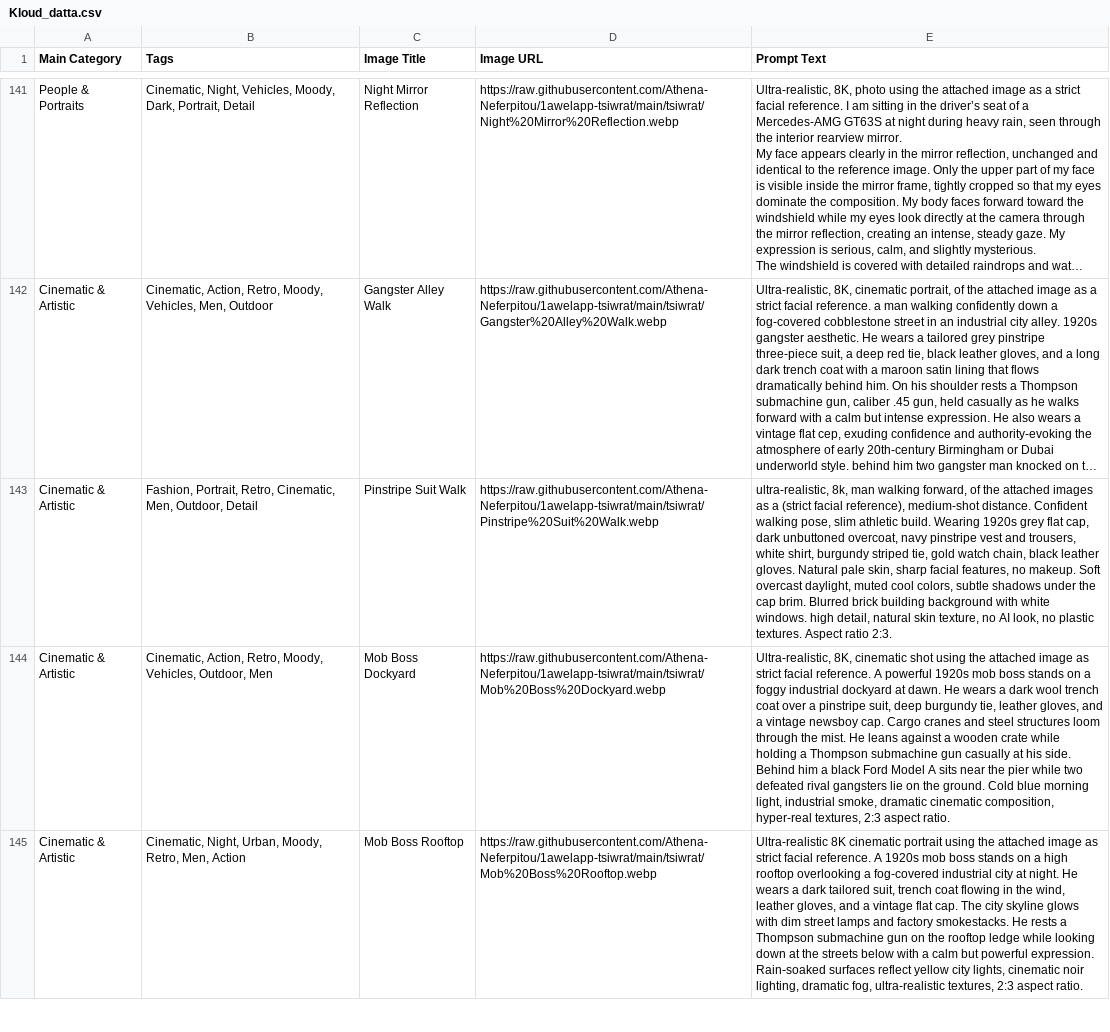
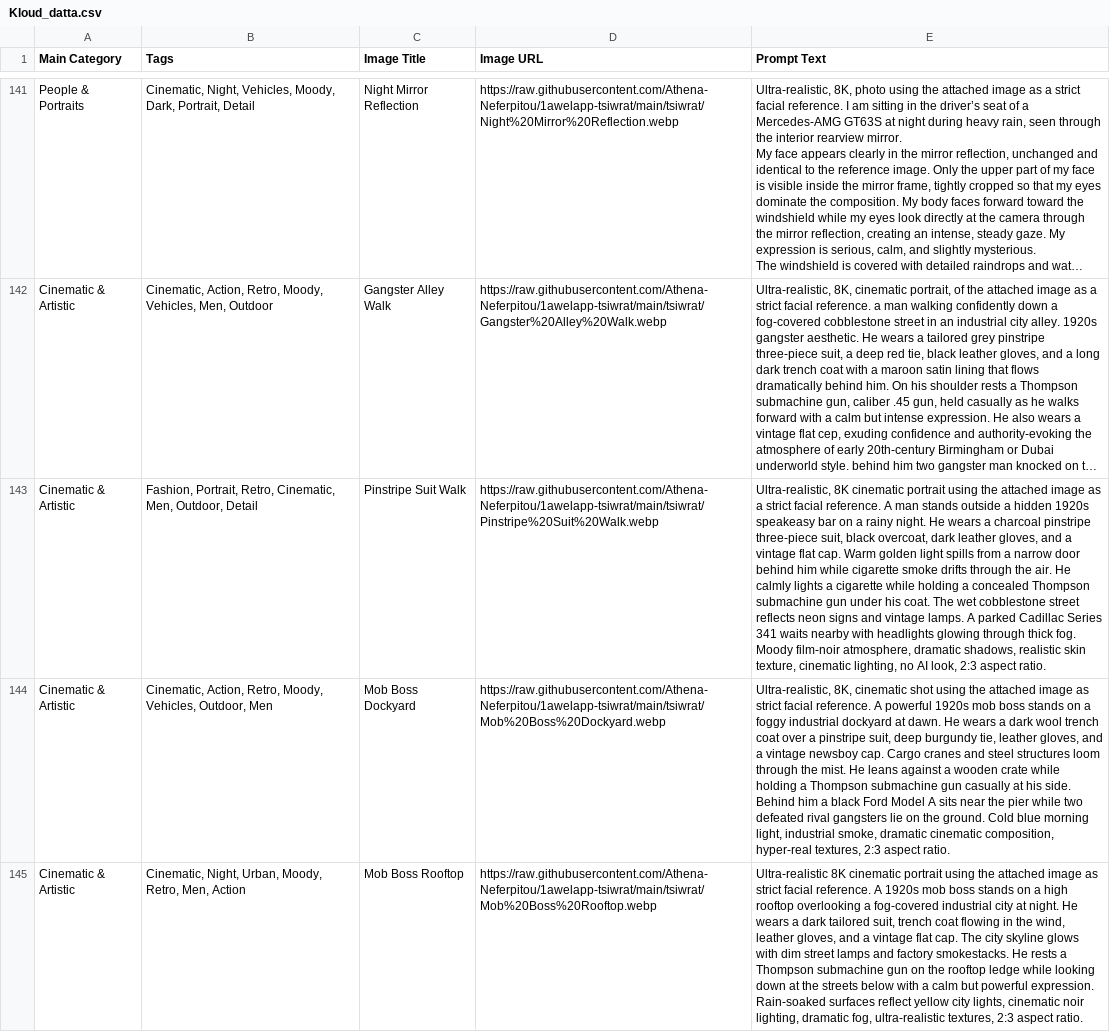
Before and after one commit to Athena-Neferpitou/1awelapp-tsiwrat, a CSV file: kloud_datta/Kloud_datta.csv, drawn as a sheet; only a part is shown, gaps mark what is left out; long unchanged cells end in …; the diff names each change by its address in the sheet, - before the commit and + after, or states it on an @@ line.

Commit message:
Add files via upload

```diff
--- a/kloud_datta/Kloud_datta.csv
+++ b/kloud_datta/Kloud_datta.csv
-E143 (Prompt Text): ultra-realistic, 8k, man walking forward, of the attached images as a (strict facial reference), medium-shot distance. Confident walking pose, slim athletic build. Wearing 1920s grey flat cap, dark unbuttoned overcoat, navy pinstripe vest and trousers, white shirt, burgundy striped tie, gold watch chain, black leather gloves. Natural pale skin, sharp facial features, no makeup. Soft overcast daylight, muted cool colors, subtle shadows under the cap brim. Blurred brick building background with white windows. high detail, natural skin texture, no AI look, no plastic textures. Aspect ratio 2:3.
+E143 (Prompt Text): Ultra-realistic, 8K cinematic portrait using the attached image as a strict facial reference. A man stands outside a hidden 1920s speakeasy bar on a rainy night. He wears a charcoal pinstripe three-piece suit, black overcoat, dark leather gloves, and a vintage flat cap. Warm golden light spills from a narrow door behind him while cigarette smoke drifts through the air. He calmly lights a cigarette while holding a concealed Thompson submachine gun under his coat. The wet cobblestone street reflects neon signs and vintage lamps. A parked Cadillac Series 341 waits nearby with headlights glowing through thick fog. Moody film-noir atmosphere, dramatic shadows, realistic skin texture, cinematic lighting, no AI look, 2:3 aspect ratio.
```
